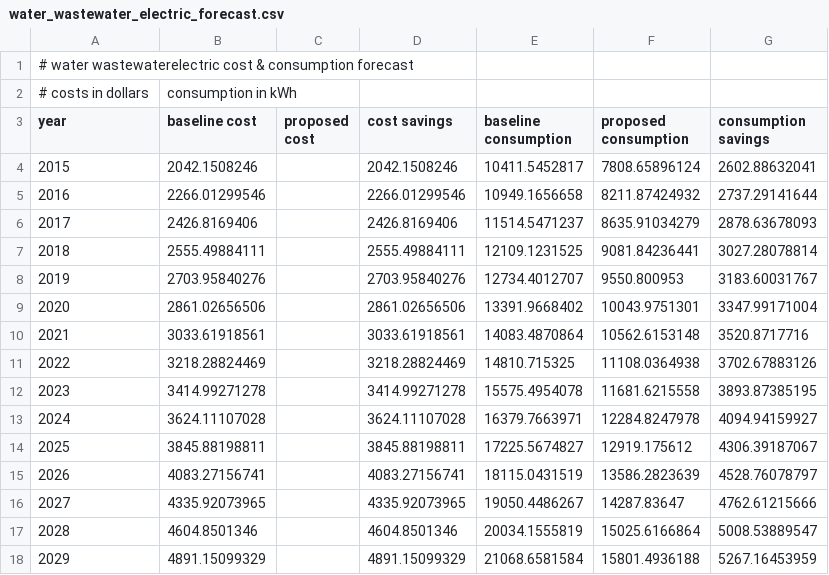
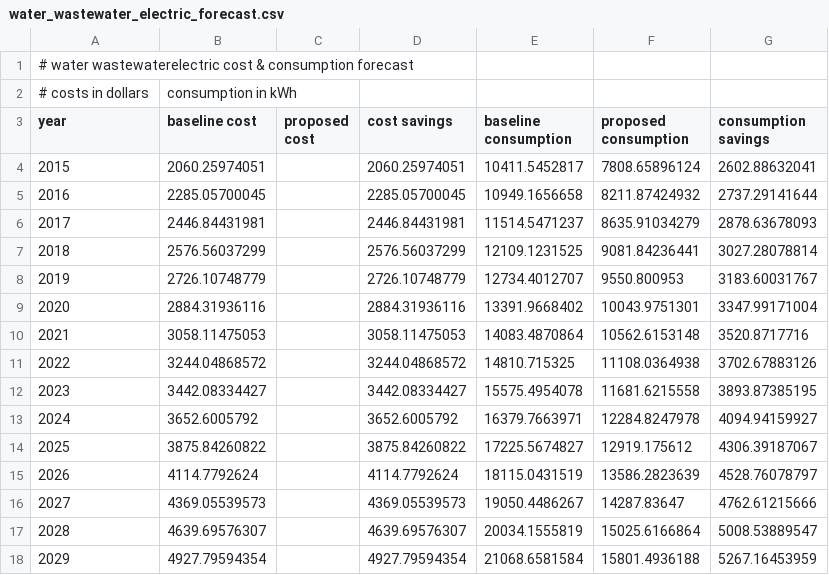
Before and after one commit to gina-alaska/alaska_affordable_energy_model, a CSV file: test_case/baseline_results/model_outputs/water_wastewater_electric_forecast.csv, drawn as a sheet.

```diff
--- a/test_case/baseline_results/model_outputs/water_wastewater_electric_forecast.csv
+++ b/test_case/baseline_results/model_outputs/water_wastewater_electric_forecast.csv
@@ -3,16 +3,16 @@
 year,baseline cost,proposed cost,cost savings,baseline consumption,proposed consumption,consumption savings
-2015,2042.1508246,,2042.1508246,10411.5452817,7808.65896124,2602.88632041
-2016,2266.01299546,,2266.01299546,10949.1656658,8211.87424932,2737.29141644
-2017,2426.8169406,,2426.8169406,11514.5471237,8635.91034279,2878.63678093
-2018,2555.49884111,,2555.49884111,12109.1231525,9081.84236441,3027.28078814
-2019,2703.95840276,,2703.95840276,12734.4012707,9550.800953,3183.60031767
-2020,2861.02656506,,2861.02656506,13391.9668402,10043.9751301,3347.99171004
-2021,3033.61918561,,3033.61918561,14083.4870864,10562.6153148,3520.8717716
-2022,3218.28824469,,3218.28824469,14810.715325,11108.0364938,3702.67883126
-2023,3414.99271278,,3414.99271278,15575.4954078,11681.6215558,3893.87385195
-2024,3624.11107028,,3624.11107028,16379.7663971,12284.8247978,4094.94159927
-2025,3845.88198811,,3845.88198811,17225.5674827,12919.175612,4306.39187067
-2026,4083.27156741,,4083.27156741,18115.0431519,13586.2823639,4528.76078797
-2027,4335.92073965,,4335.92073965,19050.4486267,14287.83647,4762.61215666
-2028,4604.8501346,,4604.8501346,20034.1555819,15025.6166864,5008.53889547
-2029,4891.15099329,,4891.15099329,21068.6581584,15801.4936188,5267.16453959
+2015,2060.25974051,,2060.25974051,10411.5452817,7808.65896124,2602.88632041
+2016,2285.05700045,,2285.05700045,10949.1656658,8211.87424932,2737.29141644
+2017,2446.84431981,,2446.84431981,11514.5471237,8635.91034279,2878.63678093
+2018,2576.56037299,,2576.56037299,12109.1231525,9081.84236441,3027.28078814
+2019,2726.10748779,,2726.10748779,12734.4012707,9550.800953,3183.60031767
+2020,2884.31936116,,2884.31936116,13391.9668402,10043.9751301,3347.99171004
+2021,3058.11475053,,3058.11475053,14083.4870864,10562.6153148,3520.8717716
+2022,3244.04868572,,3244.04868572,14810.715325,11108.0364938,3702.67883126
+2023,3442.08334427,,3442.08334427,15575.4954078,11681.6215558,3893.87385195
+2024,3652.6005792,,3652.6005792,16379.7663971,12284.8247978,4094.94159927
+2025,3875.84260822,,3875.84260822,17225.5674827,12919.175612,4306.39187067
+2026,4114.7792624,,4114.7792624,18115.0431519,13586.2823639,4528.76078797
+2027,4369.05539573,,4369.05539573,19050.4486267,14287.83647,4762.61215666
+2028,4639.69576307,,4639.69576307,20034.1555819,15025.6166864,5008.53889547
+2029,4927.79594354,,4927.79594354,21068.6581584,15801.4936188,5267.16453959
```
Also changed, not shown: test_case/baseline_results/diagnostics.csv, test_case/baseline_results/model_outputs/community_buildings_electric_forecast.csv, 5 other files.
